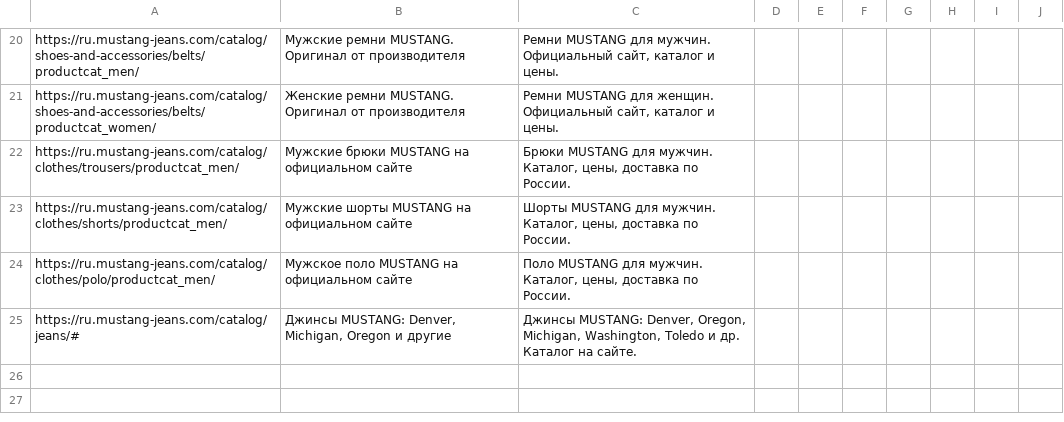
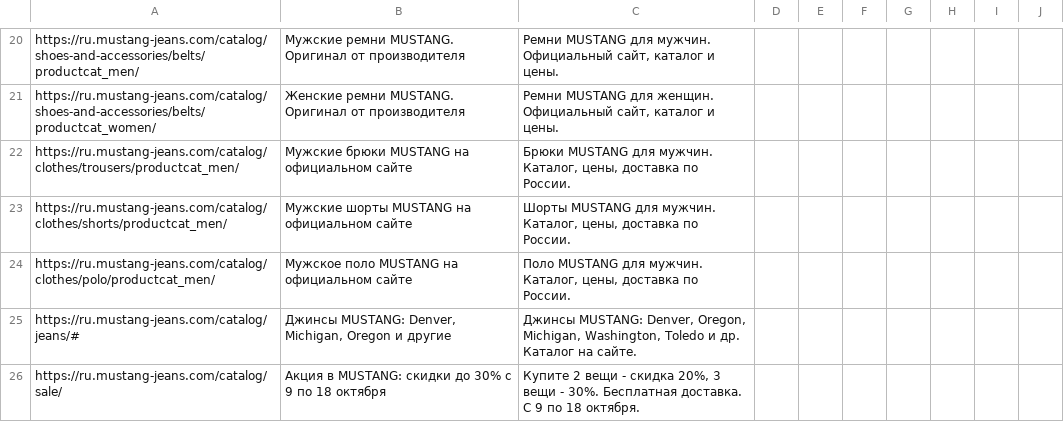
Before and after one commit to untropee/csv, a CSV file: mustang_brand_listing.csv, drawn as a sheet; only a part is shown, gaps mark what is left out; the diff names each change by its address in the sheet, - before the commit and + after, or states it on an @@ line.

Commit message:
Update mustang_brand_listing.csv

```diff
--- a/mustang_brand_listing.csv
+++ b/mustang_brand_listing.csv
+row 26: https://ru.mustang-jeans.com/catalog/sale/ | Акция в MUSTANG: скидки до 30% с 9 по 18 октября | Купите 2 вещи - скидка 20%, 3 вещи - 30%. Бесплатная доставка. С 9 по 18 октября.
```
